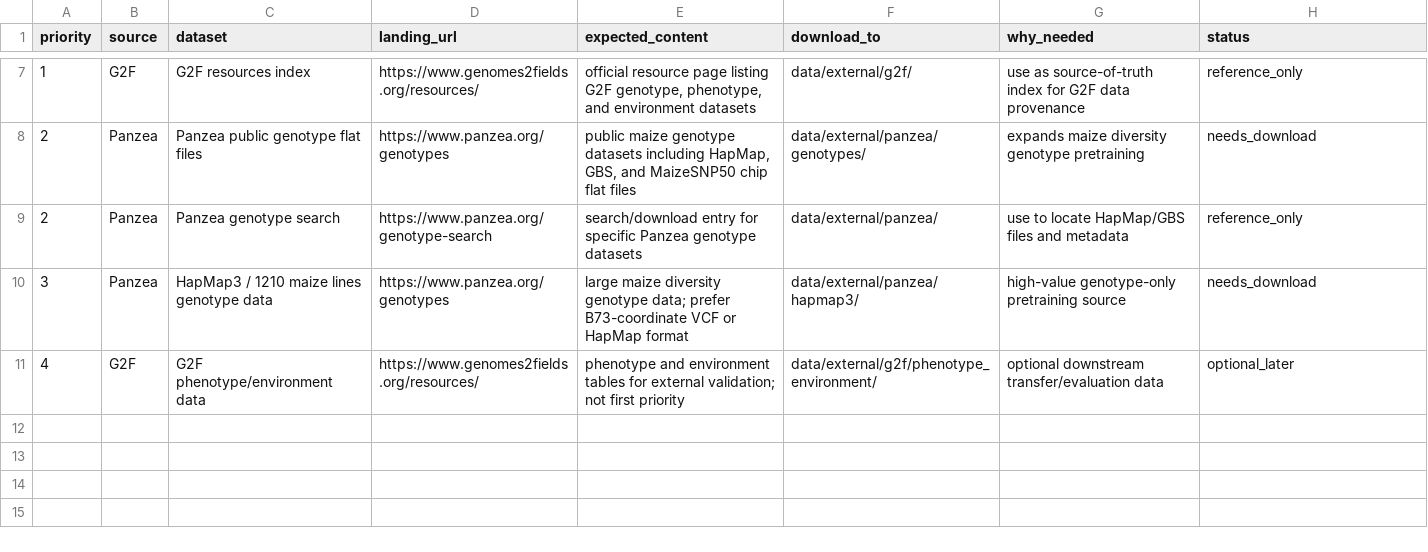
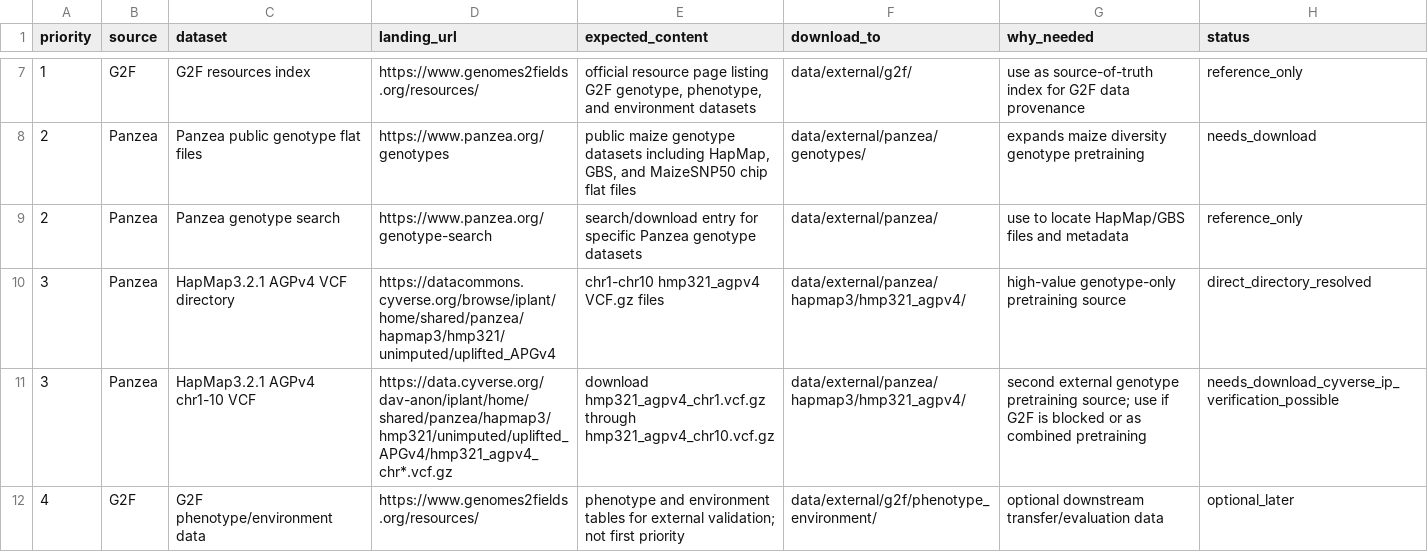
Before and after one commit to shuai19910911/yumi, a TSV file: docs/2026-06-06-external-genotype-download-manifest.tsv, drawn as a sheet; only a part is shown, gaps mark what is left out.

Commit message:
add Panzea HapMap external genotype fetcher

```diff
--- a/docs/2026-06-06-external-genotype-download-manifest.tsv
+++ b/docs/2026-06-06-external-genotype-download-manifest.tsv
@@ -9,3 +9,4 @@ priority	source	dataset	landing_url	expected_content	download_to	why_needed	stat
 2	Panzea	Panzea genotype search	https://www.panzea.org/genotype-search	search/download entry for specific Panzea genotype datasets	data/external/panzea/	use to locate HapMap/GBS files and metadata	reference_only
-3	Panzea	HapMap3 / 1210 maize lines genotype data	https://www.panzea.org/genotypes	large maize diversity genotype data; prefer B73-coordinate VCF or HapMap format	data/external/panzea/hapmap3/	high-value genotype-only pretraining source	needs_download
+3	Panzea	HapMap3.2.1 AGPv4 VCF directory	https://datacommons.cyverse.org/browse/iplant/home/shared/panzea/hapmap3/hmp321/unimputed/uplifted_APGv4	chr1-chr10 hmp321_agpv4 VCF.gz files	data/external/panzea/hapmap3/hmp321_agpv4/	high-value genotype-only pretraining source	direct_directory_resolved
+3	Panzea	HapMap3.2.1 AGPv4 chr1-10 VCF	https://data.cyverse.org/dav-anon/iplant/home/shared/panzea/hapmap3/hmp321/unimputed/uplifted_APGv4/hmp321_agpv4_chr*.vcf.gz	download hmp321_agpv4_chr1.vcf.gz through hmp321_agpv4_chr10.vcf.gz	data/external/panzea/hapmap3/hmp321_agpv4/	second external genotype pretraining source; use if G2F is blocked or as combined pretraining	needs_download_cyverse_ip_verification_possible
 4	G2F	G2F phenotype/environment data	https://www.genomes2fields.org/resources/	phenotype and environment tables for external validation; not first priority	data/external/g2f/phenotype_environment/	optional downstream transfer/evaluation data	optional_later
```
Also changed, not shown: 4 other files.
